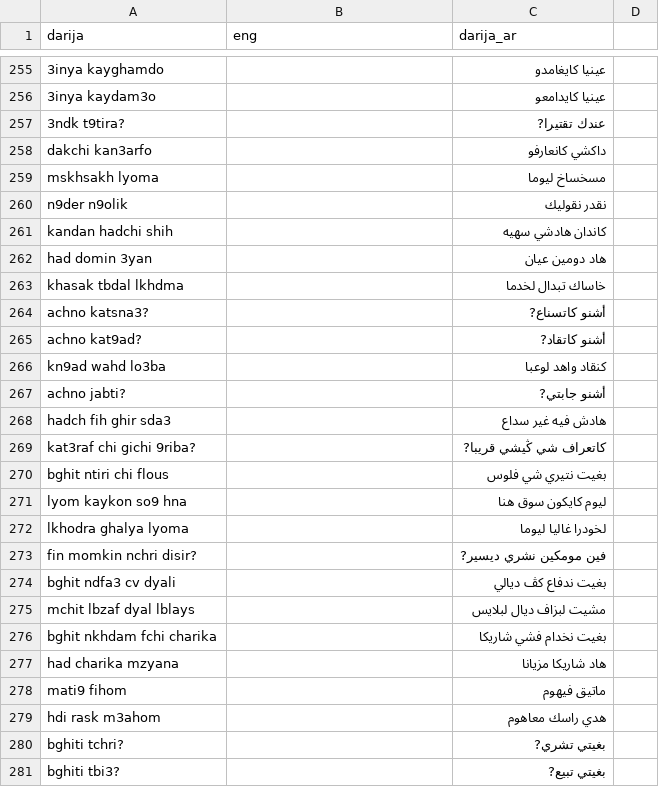
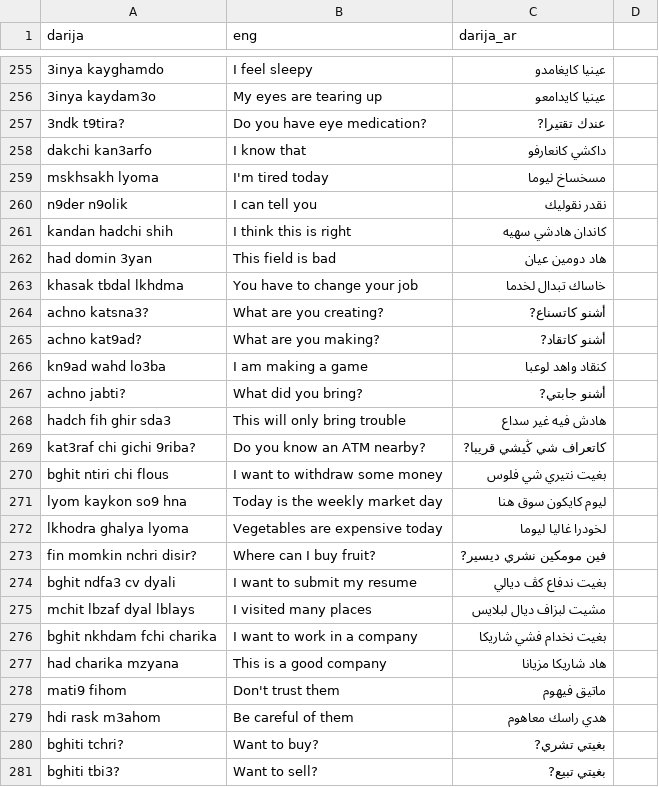
Before and after one commit to AyoubMDL/dataset, a CSV file: ongoing/45.csv, drawn as a sheet; only a part is shown, gaps mark what is left out; the diff covers the shown part only; the diff names each change by its address in the sheet, - before the commit and + after, or states it on an @@ line.

```diff
--- a/ongoing/45.csv
+++ b/ongoing/45.csv
-B255 (eng): (empty)
+B255 (eng): I feel sleepy
-B256 (eng): (empty)
+B256 (eng): My eyes are tearing up
-B257 (eng): (empty)
+B257 (eng): Do you have eye medication?
-B258 (eng): (empty)
+B258 (eng): I know that
-B259 (eng): (empty)
+B259 (eng): I'm tired today
-B260 (eng): (empty)
+B260 (eng): I can tell you
-B261 (eng): (empty)
+B261 (eng): I think this is right
-B262 (eng): (empty)
+B262 (eng): This field is bad
-B263 (eng): (empty)
+B263 (eng): You have to change your job
-B264 (eng): (empty)
+B264 (eng): What are you creating?
-B265 (eng): (empty)
+B265 (eng): What are you making?
-B266 (eng): (empty)
+B266 (eng): I am making a game
-B267 (eng): (empty)
+B267 (eng): What did you bring?
-B268 (eng): (empty)
+B268 (eng): This will only bring trouble
-B269 (eng): (empty)
+B269 (eng): Do you know an ATM nearby?
-B270 (eng): (empty)
+B270 (eng): I want to withdraw some money
-B271 (eng): (empty)
+B271 (eng): Today is the weekly market day
-B272 (eng): (empty)
+B272 (eng): Vegetables are expensive today
-B273 (eng): (empty)
+B273 (eng): Where can I buy fruit?
-B274 (eng): (empty)
+B274 (eng): I want to submit my resume
-B275 (eng): (empty)
+B275 (eng): I visited many places
-B276 (eng): (empty)
+B276 (eng): I want to work in a company
-B277 (eng): (empty)
+B277 (eng): This is a good company
-B278 (eng): (empty)
+B278 (eng): Don't trust them
-B279 (eng): (empty)
+B279 (eng): Be careful of them
-B280 (eng): (empty)
+B280 (eng): Want to buy?
-B281 (eng): (empty)
+B281 (eng): Want to sell?
```
Also changed, not shown: 2 added rows, 2 removed rows and 72 edited cells elsewhere in this file.
